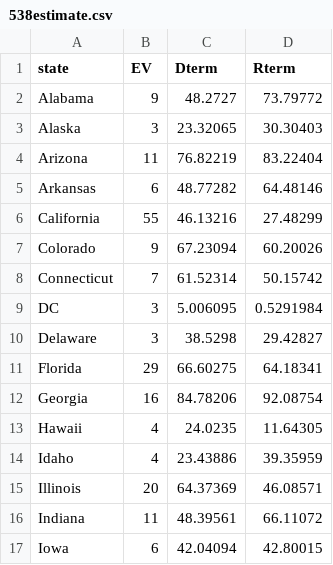
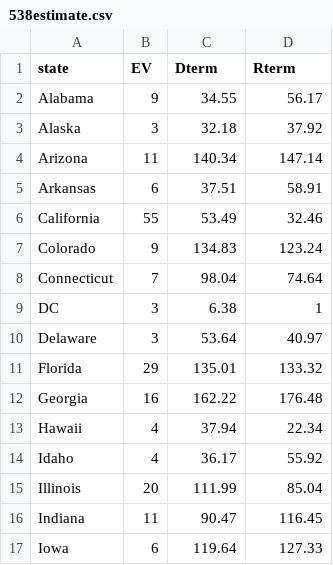
Before and after one commit to belarius/belarius.github.io, a CSV file: class-data/538estimate.csv, drawn as a sheet; only a part is shown; the diff covers the shown part only.

Commit message:
Update data

```diff
--- a/class-data/538estimate.csv
+++ b/class-data/538estimate.csv
@@ -1,17 +1,17 @@
 state,EV,Dterm,Rterm
-Alabama,9,48.2727,73.79772
-Alaska,3,23.32065,30.30403
-Arizona,11,76.82219,83.22404
-Arkansas,6,48.77282,64.48146
-California,55,46.13216,27.48299
-Colorado,9,67.23094,60.20026
-Connecticut,7,61.52314,50.15742
-DC,3,5.006095,0.5291984
-Delaware,3,38.5298,29.42827
-Florida,29,66.60275,64.18341
-Georgia,16,84.78206,92.08754
-Hawaii,4,24.0235,11.64305
-Idaho,4,23.43886,39.35959
-Illinois,20,64.37369,46.08571
-Indiana,11,48.39561,66.11072
-Iowa,6,42.04094,42.80015
+Alabama,9,34.55,56.17
+Alaska,3,32.18,37.92
+Arizona,11,140.34,147.14
+Arkansas,6,37.51,58.91
+California,55,53.49,32.46
+Colorado,9,134.83,123.24
+Connecticut,7,98.04,74.64
+DC,3,6.38,1
+Delaware,3,53.64,40.97
+Florida,29,135.01,133.32
+Georgia,16,162.22,176.48
+Hawaii,4,37.94,22.34
+Idaho,4,36.17,55.92
+Illinois,20,111.99,85.04
+Indiana,11,90.47,116.45
+Iowa,6,119.64,127.33
```
Also changed, not shown: 70 edited cells elsewhere in this file, 1 other file.
